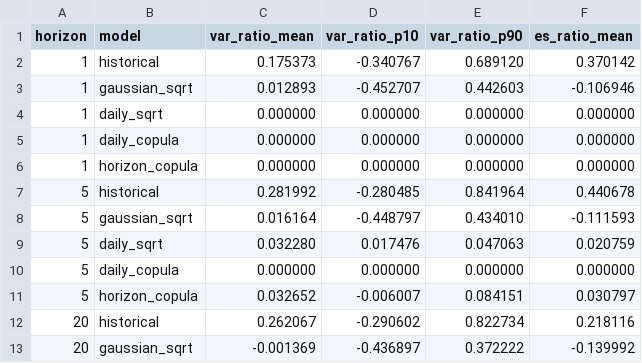
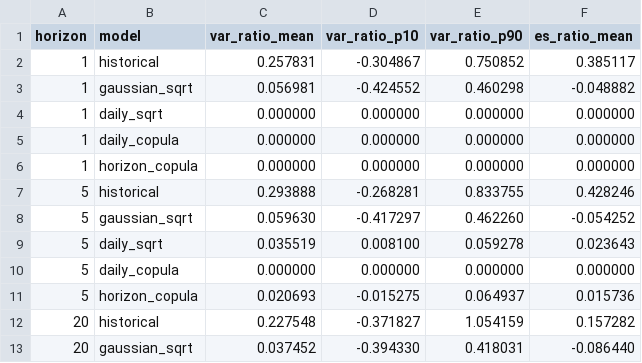
Before and after one commit to Imashaidk/QuantEdge1.0, a CSV file: results/capital_gap.csv, drawn as a sheet; only a part is shown; the diff covers the shown part only.

```diff
--- a/results/capital_gap.csv
+++ b/results/capital_gap.csv
@@ -1,4 +1,4 @@
 horizon,model,var_ratio_mean,var_ratio_p10,var_ratio_p90,es_ratio_mean
-1,historical,0.175373,-0.340767,0.689120,0.370142
-1,gaussian_sqrt,0.012893,-0.452707,0.442603,-0.106946
+1,historical,0.257831,-0.304867,0.750852,0.385117
+1,gaussian_sqrt,0.056981,-0.424552,0.460298,-0.048882
 1,daily_sqrt,0.000000,0.000000,0.000000,0.000000
@@ -6,8 +6,8 @@ horizon,model,var_ratio_mean,var_ratio_p10,var_ratio_p90,es_ratio_mean
 1,horizon_copula,0.000000,0.000000,0.000000,0.000000
-5,historical,0.281992,-0.280485,0.841964,0.440678
-5,gaussian_sqrt,0.016164,-0.448797,0.434010,-0.111593
-5,daily_sqrt,0.032280,0.017476,0.047063,0.020759
+5,historical,0.293888,-0.268281,0.833755,0.428246
+5,gaussian_sqrt,0.059630,-0.417297,0.462260,-0.054252
+5,daily_sqrt,0.035519,0.008100,0.059278,0.023643
 5,daily_copula,0.000000,0.000000,0.000000,0.000000
-5,horizon_copula,0.032652,-0.006007,0.084151,0.030797
-20,historical,0.262067,-0.290602,0.822734,0.218116
-20,gaussian_sqrt,-0.001369,-0.436897,0.372222,-0.139992
+5,horizon_copula,0.020693,-0.015275,0.064937,0.015736
+20,historical,0.227548,-0.371827,1.054159,0.157282
+20,gaussian_sqrt,0.037452,-0.394330,0.418031,-0.086440
```
Also changed, not shown: 24 edited cells elsewhere in this file, results/backtest_dm.csv, results/backtest_evaluation.csv, 13 other files.
